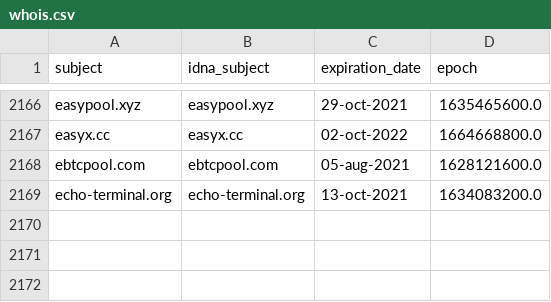
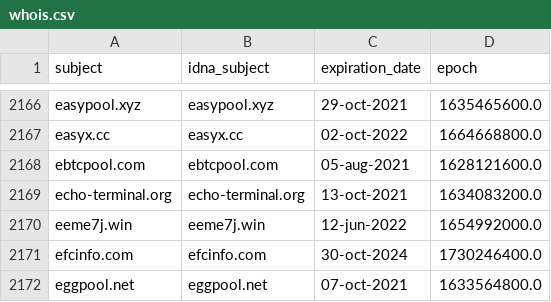
Before and after one commit to Ultimate-Hosts-Blacklist/ZeroDot1_CoinBlockerLists, a CSV file: .pyfunceble/whois.csv, drawn as a sheet; only a part is shown, gaps mark what is left out; the diff names each change by its address in the sheet, - before the commit and + after, or states it on an @@ line.

```diff
--- a/.pyfunceble/whois.csv
+++ b/.pyfunceble/whois.csv
+row 2170: eeme7j.win | eeme7j.win | 12-jun-2022 | 1654992000.0
+row 2171: efcinfo.com | efcinfo.com | 30-oct-2024 | 1730246400.0
+row 2172: eggpool.net | eggpool.net | 07-oct-2021 | 1633564800.0
```
Also changed, not shown: 12 other files.
